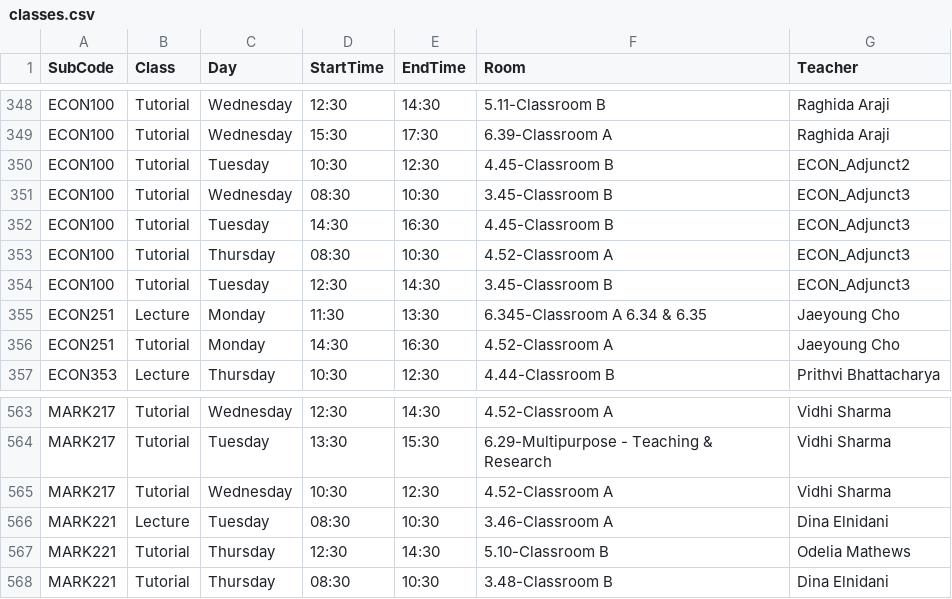
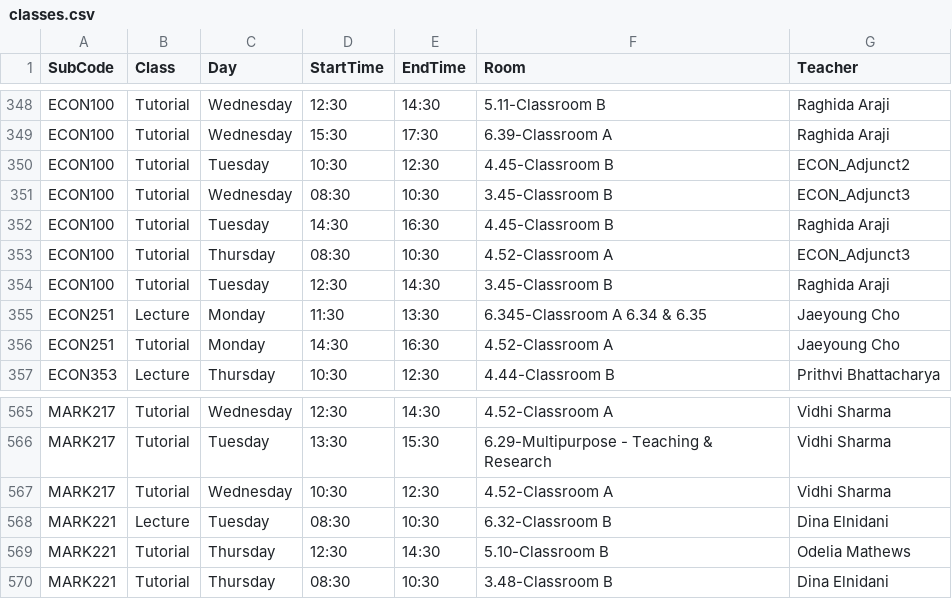
Before and after one commit to tahayparker/vacansee, a CSV file: public/classes.csv, drawn as a sheet; only a part is shown, gaps mark what is left out; the diff covers the shown part only.

```diff
--- a/public/classes.csv
+++ b/public/classes.csv
@@ -351,5 +351,5 @@ ECON100,Tutorial,Tuesday,10:30,12:30,4.45-Classroom B,ECON_Adjunct2
 ECON100,Tutorial,Wednesday,08:30,10:30,3.45-Classroom B,ECON_Adjunct3
-ECON100,Tutorial,Tuesday,14:30,16:30,4.45-Classroom B,ECON_Adjunct3
+ECON100,Tutorial,Tuesday,14:30,16:30,4.45-Classroom B,Raghida Araji
 ECON100,Tutorial,Thursday,08:30,10:30,4.52-Classroom A,ECON_Adjunct3
-ECON100,Tutorial,Tuesday,12:30,14:30,3.45-Classroom B,ECON_Adjunct3
+ECON100,Tutorial,Tuesday,12:30,14:30,3.45-Classroom B,Raghida Araji
 ECON251,Lecture,Monday,11:30,13:30,6.345-Classroom A 6.34 & 6.35,Jaeyoung Cho
@@ -565,3 +567,3 @@ MARK217,Tutorial,Tuesday,13:30,15:30,6.29-Multipurpose - Teaching & Research,Vid
 MARK217,Tutorial,Wednesday,10:30,12:30,4.52-Classroom A,Vidhi Sharma
-MARK221,Lecture,Tuesday,08:30,10:30,3.46-Classroom A,Dina Elnidani
+MARK221,Lecture,Tuesday,08:30,10:30,6.32-Classroom B,Dina Elnidani
 MARK221,Tutorial,Thursday,12:30,14:30,5.10-Classroom B,Odelia Mathews
```
Also changed, not shown: 6 added rows and 18 edited cells elsewhere in this file, 1 other file.
